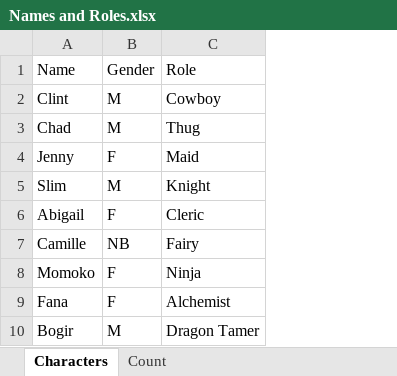
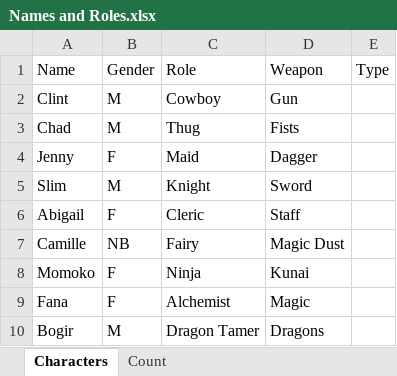
Before and after one commit to ShigureTTE/Parallel-Heroes, an Excel workbook: Names and Roles.xlsx, sheet Characters, drawn as a sheet; only a part is shown; values as stored, in another font and other column widths than the file's, no cell formats; the diff names each change by its address in the sheet, - before the commit and + after, or states it on an @@ line.

Commit message:
weapons and combo's

```diff
--- a/Names and Roles.xlsx (sheet Characters)
+++ b/Names and Roles.xlsx (sheet Characters)
+column D (Weapon), rows 2-10: Gun | Fists | Dagger | Sword | Staff | Magic Dust | Kunai | Magic | Dragons
+column E (Type), empty
```
Also changed, not shown: cell formats.
